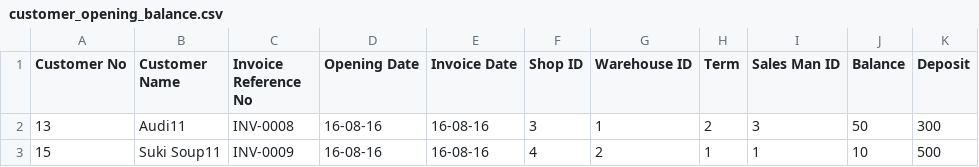
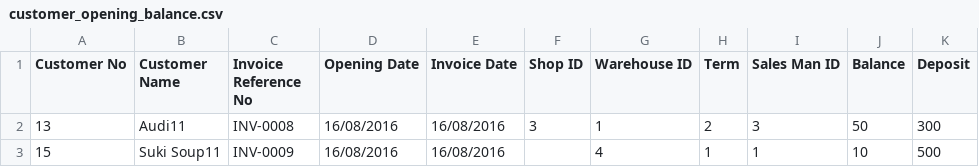
Before and after one commit to Nak-CloudNET/iCloudERP_v3.5_Att, a CSV file: assets/csv/customer_opening_balance.csv, drawn as a sheet.

```diff
--- a/assets/csv/customer_opening_balance.csv
+++ b/assets/csv/customer_opening_balance.csv
@@ -1,3 +1,3 @@
 Customer No,Customer Name,Invoice Reference No,Opening Date,Invoice Date,Shop ID,Warehouse ID,Term,Sales Man ID,Balance,Deposit
-13,Audi11,INV-0008,16-08-16,16-08-16,3,1,2,3,50,300
-15,Suki Soup11,INV-0009,16-08-16,16-08-16,4,2,1,1,10,500
+13,Audi11,INV-0008,16/08/2016,16/08/2016,3,1,2,3,50,300
+15,Suki Soup11,INV-0009,16/08/2016,16/08/2016,,4,1,1,10,500
```
Also changed, not shown: 1 other file.
